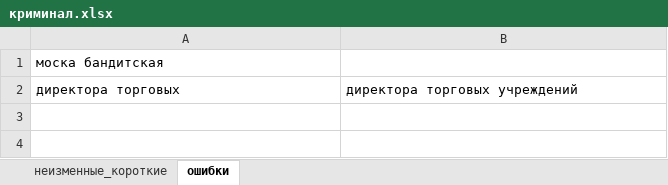
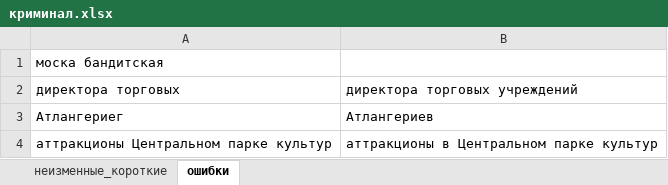
Before and after one commit to AveNRU/text_changer, an Excel workbook: словари/криминал.xlsx, sheet ошибки, drawn as a sheet; values as stored, in another font and other column widths than the file's, no borders; the diff names each change by its address in the sheet, - before the commit and + after, or states it on an @@ line.

```diff
--- a/словари/криминал.xlsx (sheet ошибки)
+++ b/словари/криминал.xlsx (sheet ошибки)
+row 3: Атлангериег | Атлангериев
+row 4: аттракционы Центральном парке культур | аттракционы в Центральном парке культур
```
Also changed, not shown: sheet неизменные_короткие, 3 other files.
